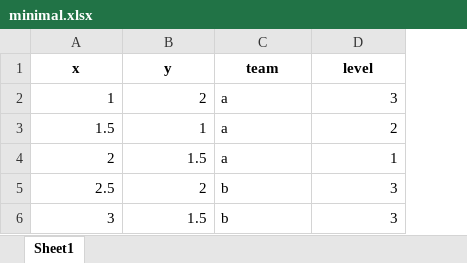
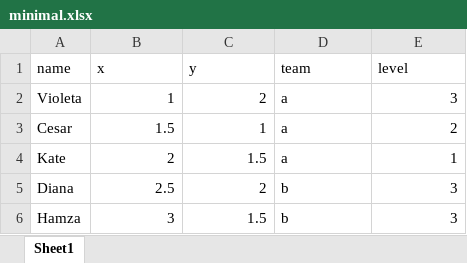
Before and after one commit to minireference/noBSstats, an Excel workbook: datasets/formats/minimal.xlsx, sheet Sheet1, drawn as a sheet; values as stored, in another font and other column widths than the file's, no borders; addresses are those after the commit; the diff names each change by its address in the sheet, - before the commit and + after, or states it on an @@ line.

Commit message:
Updated minimal datasets to add name column

```diff
--- a/datasets/formats/minimal.xlsx (sheet Sheet1)
+++ b/datasets/formats/minimal.xlsx (sheet Sheet1)
+column A (name), rows 2-6: Violeta | Cesar | Kate | Diana | Hamza
@@ B1:E1 bold: on → off, alignment: center → left @@
```
Also changed, not shown: 12 other files.
